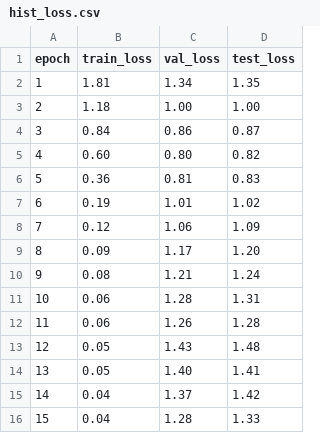
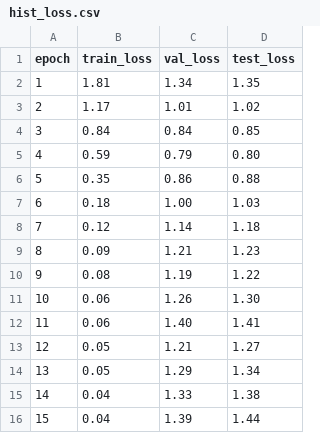
Before and after one commit to lucas-santana/trabalho2-visao-computacional, a CSV file: results/experiment_75/hist_loss.csv, drawn as a sheet.

```diff
--- a/results/experiment_75/hist_loss.csv
+++ b/results/experiment_75/hist_loss.csv
@@ -2,15 +2,15 @@ epoch,train_loss,val_loss,test_loss
 1,1.81,1.34,1.35
-2,1.18,1.00,1.00
-3,0.84,0.86,0.87
-4,0.60,0.80,0.82
-5,0.36,0.81,0.83
-6,0.19,1.01,1.02
-7,0.12,1.06,1.09
-8,0.09,1.17,1.20
-9,0.08,1.21,1.24
-10,0.06,1.28,1.31
-11,0.06,1.26,1.28
-12,0.05,1.43,1.48
-13,0.05,1.40,1.41
-14,0.04,1.37,1.42
-15,0.04,1.28,1.33
+2,1.17,1.01,1.02
+3,0.84,0.84,0.85
+4,0.59,0.79,0.80
+5,0.35,0.86,0.88
+6,0.18,1.00,1.03
+7,0.12,1.14,1.18
+8,0.09,1.21,1.23
+9,0.08,1.19,1.22
+10,0.06,1.26,1.30
+11,0.06,1.40,1.41
+12,0.05,1.21,1.27
+13,0.05,1.29,1.34
+14,0.04,1.33,1.38
+15,0.04,1.39,1.44
```
Also changed, not shown: results/acc_experiments.csv, results/eval_acc_experiments.csv, 10 other files.
